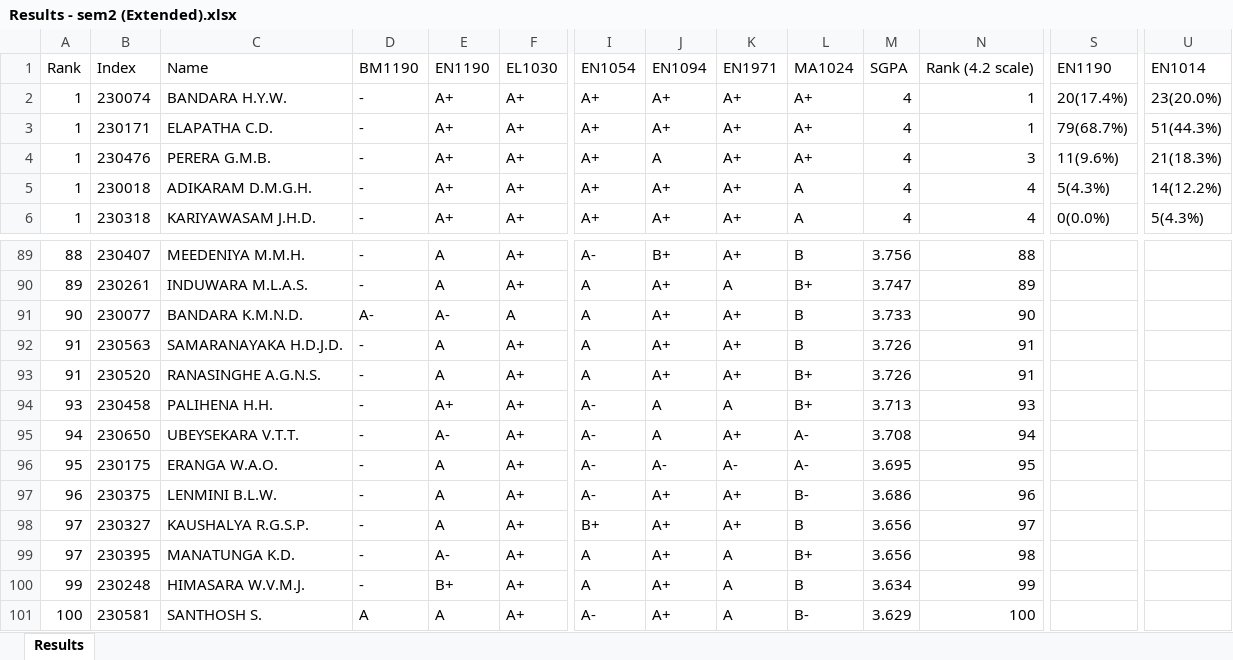
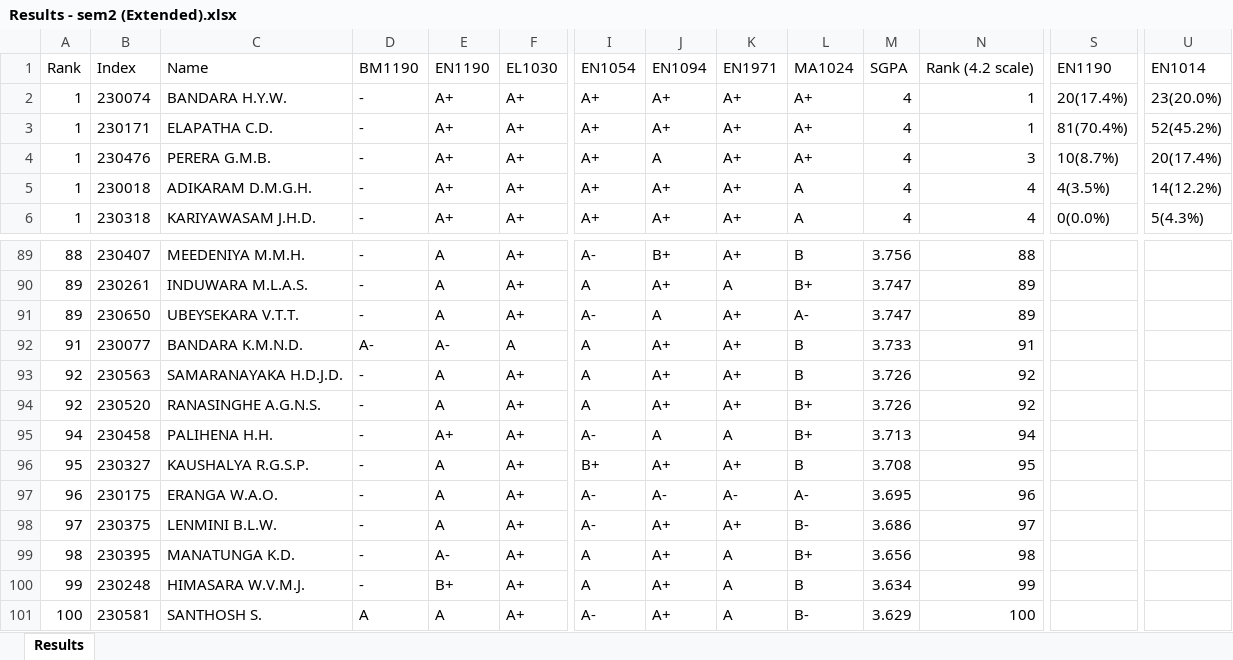
Before and after one commit to LGsekara1/CGPA-gen, an Excel workbook: output/Results - sem2 (Extended).xlsx, sheet Results, drawn as a sheet; only a part is shown, gaps mark what is left out; values as stored, in another font and other column widths than the file's, no borders; removed rows and columns are numbered as before the commit, all else as after; rows hold the shown columns only; the diff covers the shown part only; the diff names each change by its address in the sheet, - before the commit and + after, or states it on an @@ line.

```diff
--- a/output/Results - sem2 (Extended).xlsx (sheet Results)
+++ b/output/Results - sem2 (Extended).xlsx (sheet Results)
-S3: 79(68.7%)
+S3: 81(70.4%)
-U3: 51(44.3%)
+U3: 52(45.2%)
-S4: 11(9.6%)
+S4: 10(8.7%)
-U4: 21(18.3%)
+U4: 20(17.4%)
-S5: 5(4.3%)
+S5: 4(3.5%)
+row 91: 89 | 230650 | UBEYSEKARA V.T.T. | - | A | A+ | A- | A | A+ | A- | 3.747 | 89
-A92: 90
+A92: 91
-N92: 90
+N92: 91
-A93:A94: 91
+A93:A94: 92
-N93:N94: 91
+N93:N94: 92
-A95: 93
+A95: 94
-N95: 93
+N95: 94
-row 95: 94 | 230650 | UBEYSEKARA V.T.T. | - | A- | A+ | A- | A | A+ | A- | 3.708 | 94
+row 96: 95 | 230327 | KAUSHALYA R.G.S.P. | - | A | A+ | B+ | A+ | A+ | B | 3.708 | 95
-A97: 95
+A97: 96
-N97: 95
+N97: 96
-A98: 96
+A98: 97
-N98: 96
+N98: 97
-row 98: 97 | 230327 | KAUSHALYA R.G.S.P. | - | A | A+ | B+ | A+ | A+ | B | 3.656 | 97
-A99: 97
+A99: 98
```
Also changed, not shown: 1 added row, 1 removed row and 38 edited cells elsewhere in this sheet, output/CGPA_Results.xlsx, output/Results - sem2.xlsx, 4 other files.
